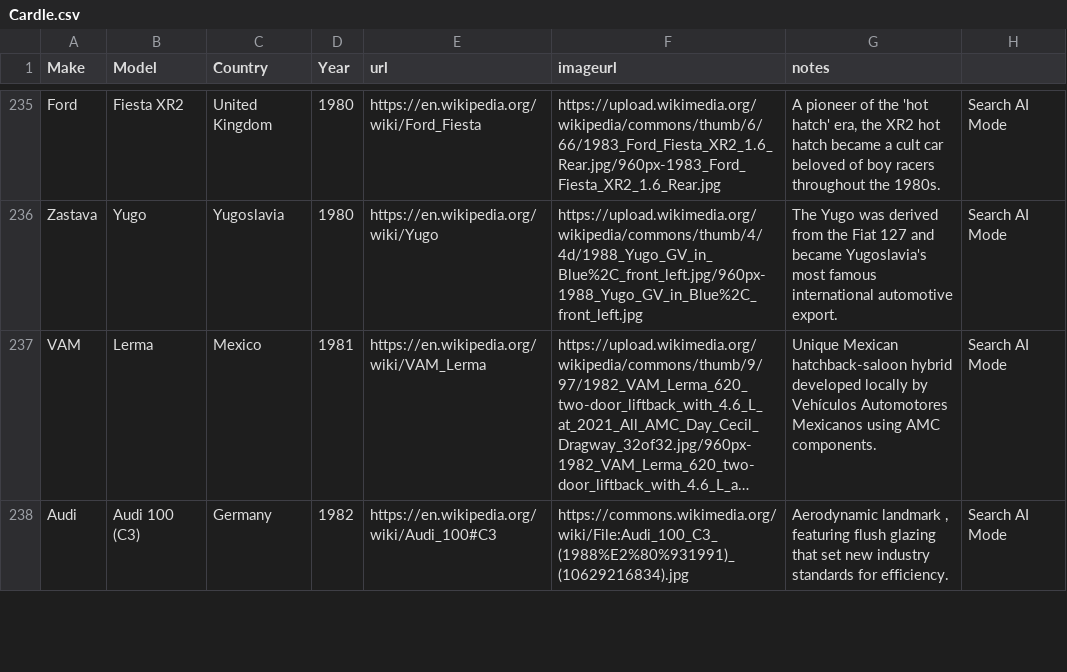
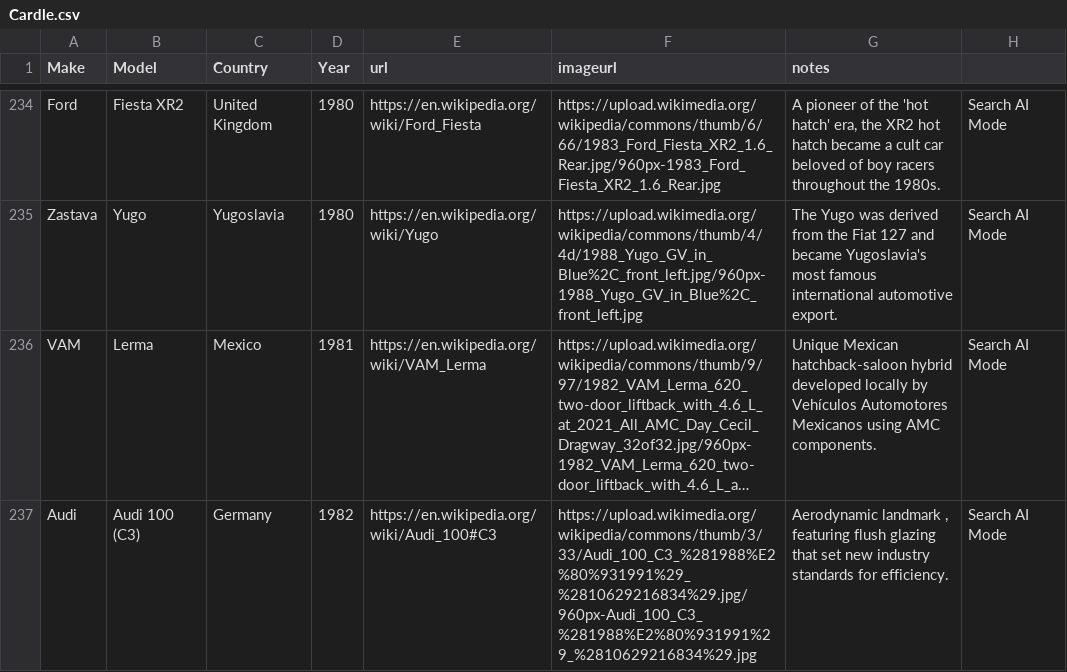
Before and after one commit to stopherjones/cardle, a CSV file: Cardle.csv, drawn as a sheet; only a part is shown, gaps mark what is left out; long unchanged cells end in …; addresses are those after the commit; the diff covers the shown part only; the diff names each change by its address in the sheet, - before the commit and + after, or states it on an @@ line.

```diff
--- a/Cardle.csv
+++ b/Cardle.csv
-F237 (imageurl): https://commons.wikimedia.org/wiki/File:Audi_100_C3_(1988%E2%80%931991)_(10629216834).jpg
+F237 (imageurl): https://upload.wikimedia.org/wikipedia/commons/thumb/3/33/Audi_100_C3_%281988%E2%80%931991%29_%2810629216834%29.jpg/960px-Audi_100_C3_%281988%E2%80%931991%29_%2810629216834%29.jpg
```
Also changed, not shown: 10 added rows, 1 removed row and 15 edited cells elsewhere in this file, 8 other files.
